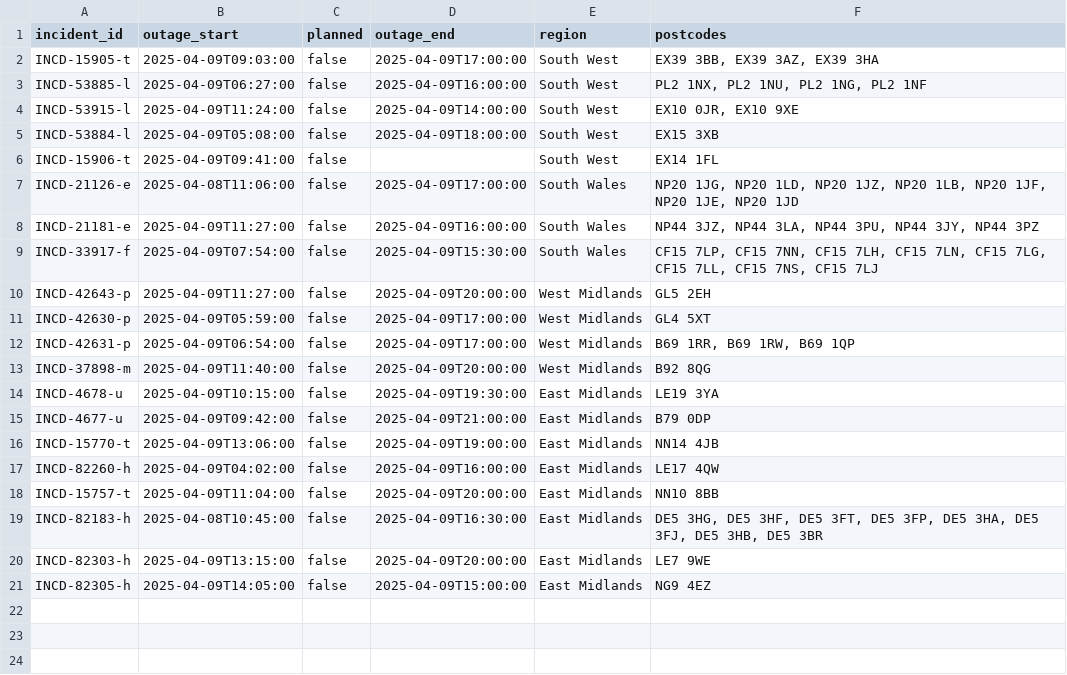
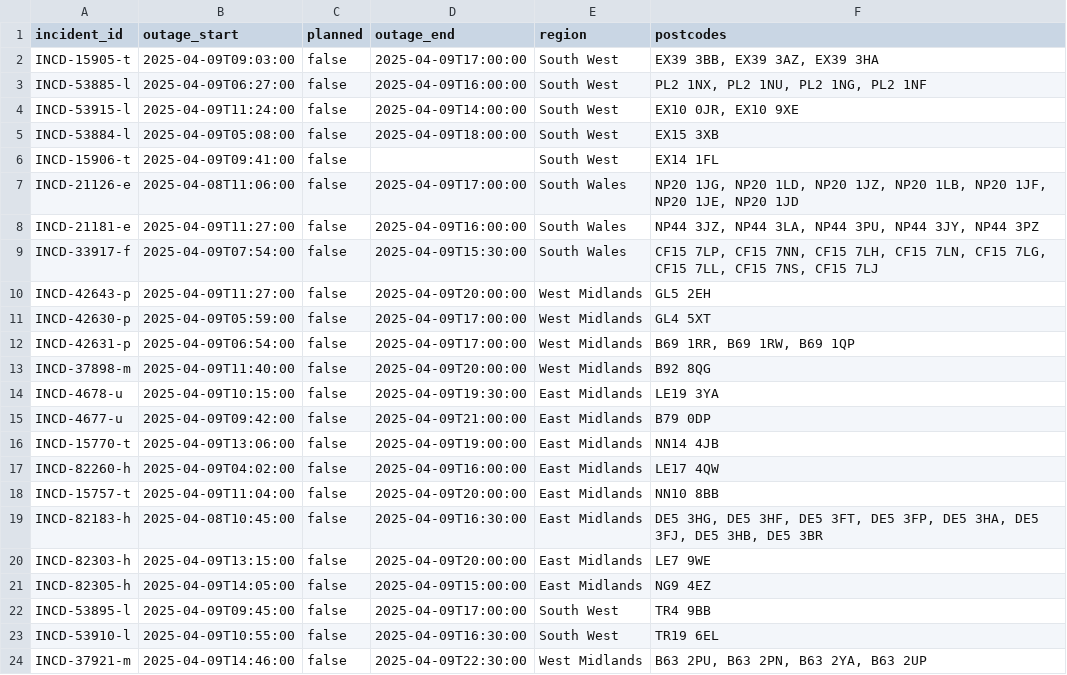
Before and after one commit to IshvindG/Energy-Monitoring, a CSV file: power_outage_ETL/national_grid_power_outages.csv, drawn as a sheet.

```diff
--- a/power_outage_ETL/national_grid_power_outages.csv
+++ b/power_outage_ETL/national_grid_power_outages.csv
@@ -21 +21,4 @@ INCD-82303-h,2025-04-09T13:15:00,false,2025-04-09T20:00:00,East Midlands,LE7 9WE
 INCD-82305-h,2025-04-09T14:05:00,false,2025-04-09T15:00:00,East Midlands,NG9 4EZ
+INCD-53895-l,2025-04-09T09:45:00,false,2025-04-09T17:00:00,South West,TR4 9BB
+INCD-53910-l,2025-04-09T10:55:00,false,2025-04-09T16:30:00,South West,TR19 6EL
+INCD-37921-m,2025-04-09T14:46:00,false,2025-04-09T22:30:00,West Midlands,"B63 2PU, B63 2PN, B63 2YA, B63 2UP"
```
Also changed, not shown: power_outage_ETL/clean_power_outage_data.csv, power_outage_ETL/electric_nw_outage_data.csv, 6 other files.
